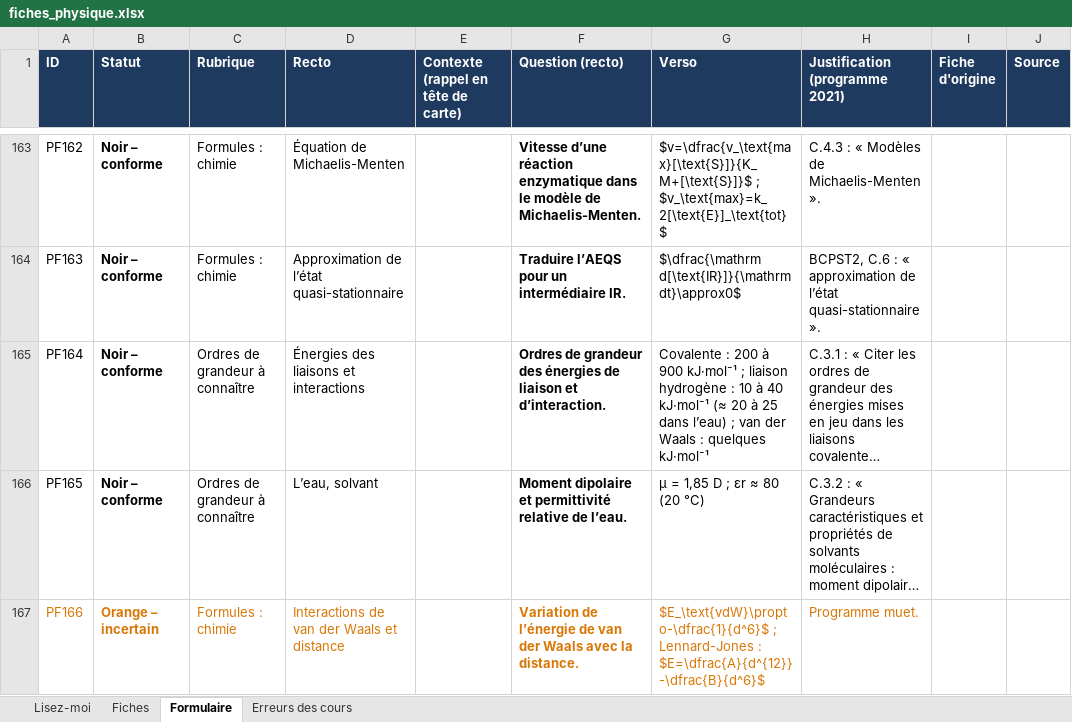
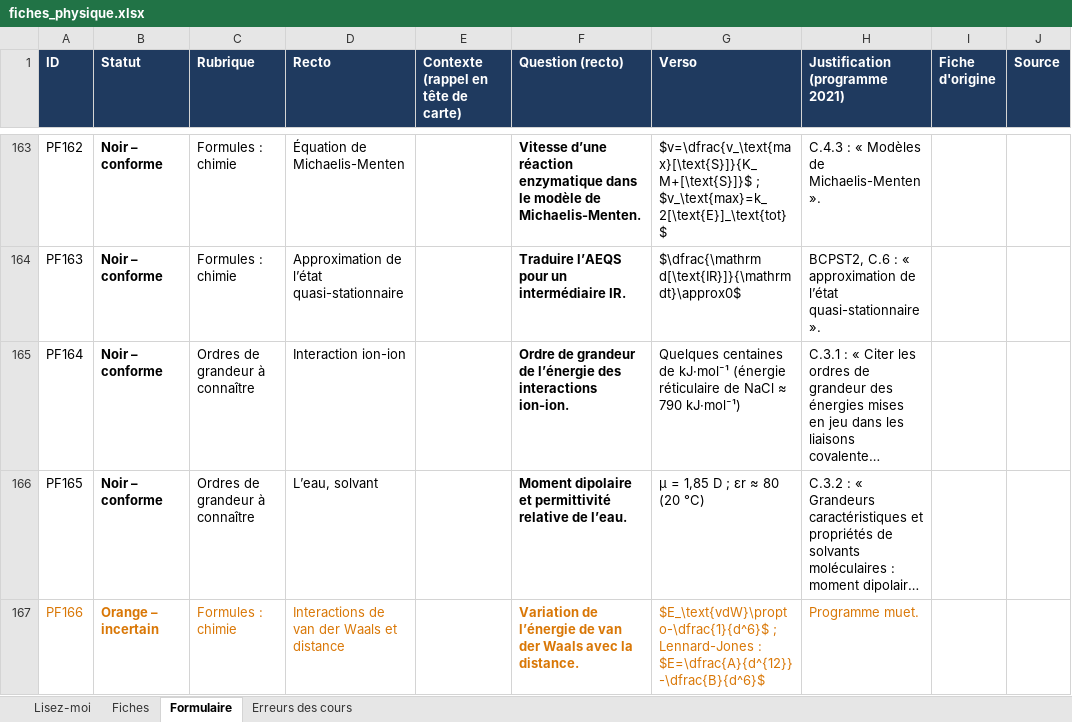
Before and after one commit to svtbordi/flashcards-formules, an Excel workbook: source/fiches_physique.xlsx, sheet Formulaire, drawn as a sheet; only a part is shown, gaps mark what is left out; long unchanged cells end in …; values as stored, in another font and other column widths than the file's, no borders; the diff covers the shown part only; the diff names each change by its address in the sheet, - before the commit and + after, or states it on an @@ line.

```diff
--- a/source/fiches_physique.xlsx (sheet Formulaire)
+++ b/source/fiches_physique.xlsx (sheet Formulaire)
-D165 (Recto): Énergies des liaisons et interactions
+D165 (Recto): Interaction ion-ion
-F165 (Question (recto)): Ordres de grandeur des énergies de liaison et d’interaction.
+F165 (Question (recto)): Ordre de grandeur de l’énergie des interactions ion-ion.
-G165 (Verso): Covalente : 200 à 900 kJ·mol⁻¹ ; liaison hydrogène : 10 à 40 kJ·mol⁻¹ (≈ 20 à 25 dans l’eau) ; van der Waals : quelques kJ·mol⁻¹
+G165 (Verso): Quelques centaines de kJ·mol⁻¹ (énergie réticulaire de NaCl ≈ 790 kJ·mol⁻¹)
```
Also changed, not shown: 5 added rows elsewhere in this sheet, sheet Fiches, sheet Erreurs des cours, 1 other file.
